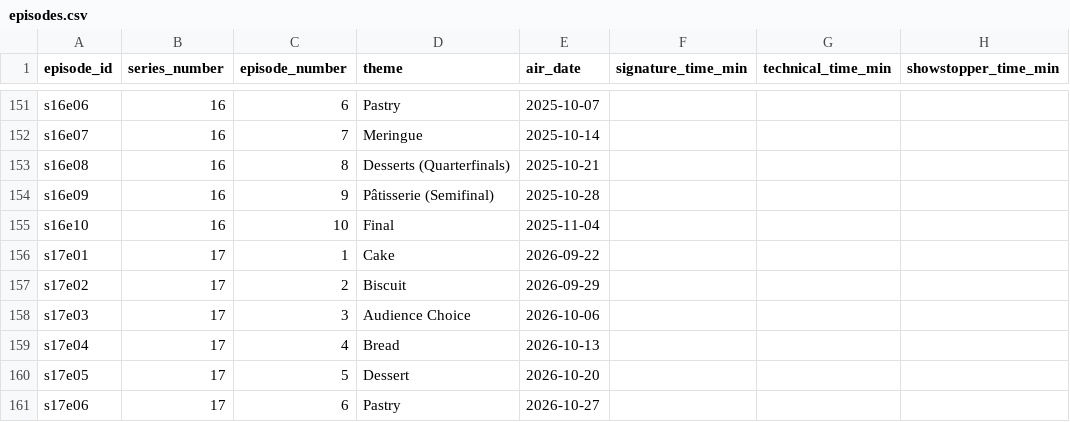
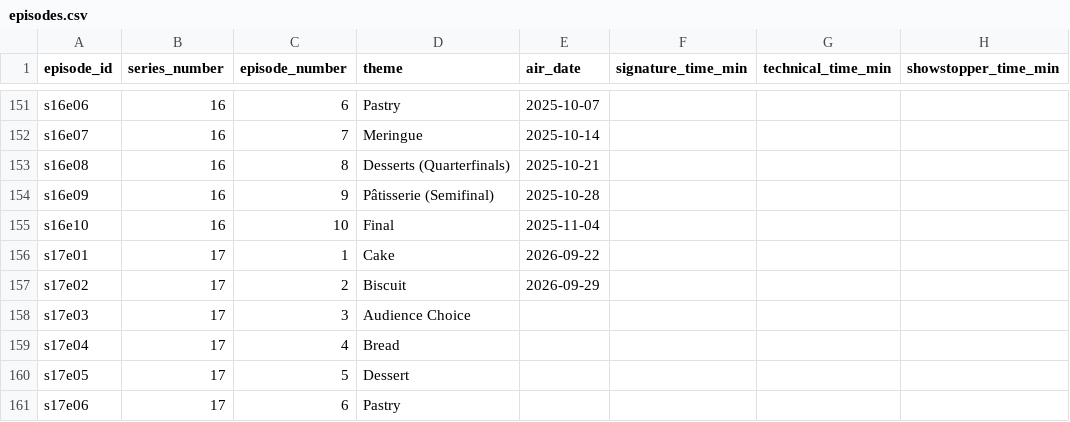
Before and after one commit to nicholaswilde/the-great-british-bake-off, a CSV file: data/processed/episodes.csv, drawn as a sheet; only a part is shown, gaps mark what is left out.

```diff
--- a/data/processed/episodes.csv
+++ b/data/processed/episodes.csv
@@ -157,5 +157,5 @@ s17e01,17,1,Cake,2026-09-22,,,
 s17e02,17,2,Biscuit,2026-09-29,,,
-s17e03,17,3,Audience Choice,2026-10-06,,,
-s17e04,17,4,Bread,2026-10-13,,,
-s17e05,17,5,Dessert,2026-10-20,,,
-s17e06,17,6,Pastry,2026-10-27,,,
+s17e03,17,3,Audience Choice,,,,
+s17e04,17,4,Bread,,,,
+s17e05,17,5,Dessert,,,,
+s17e06,17,6,Pastry,,,,
```
Also changed, not shown: data/processed/bakers.csv, data/processed/performances.csv, 25 other files.
